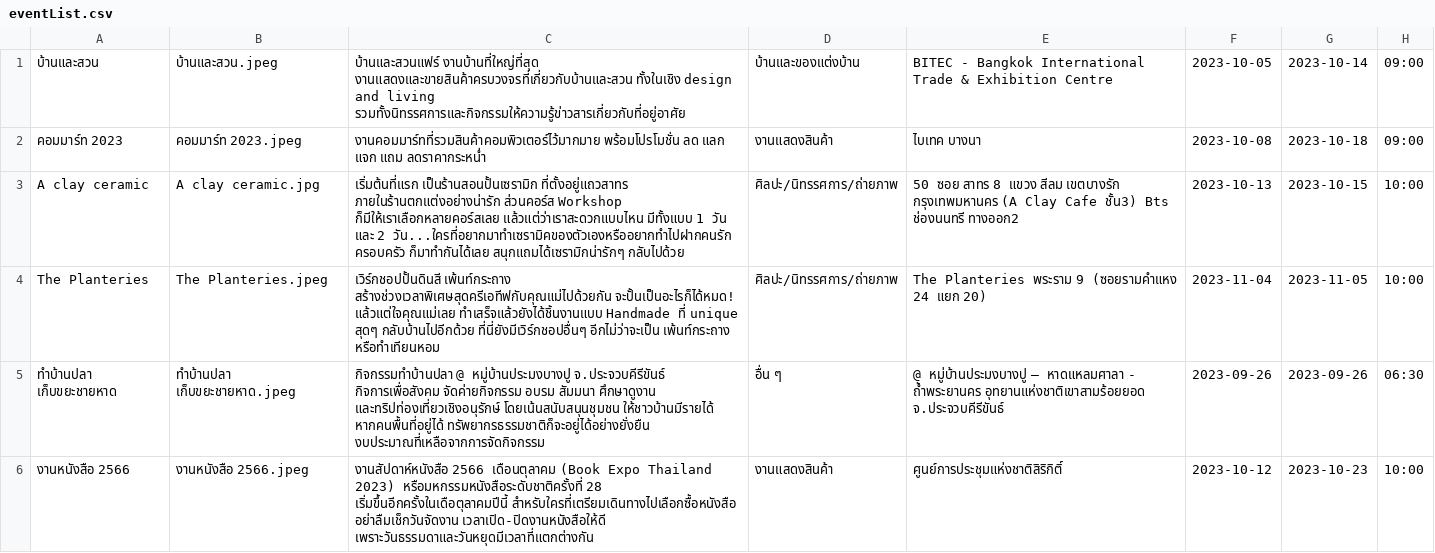
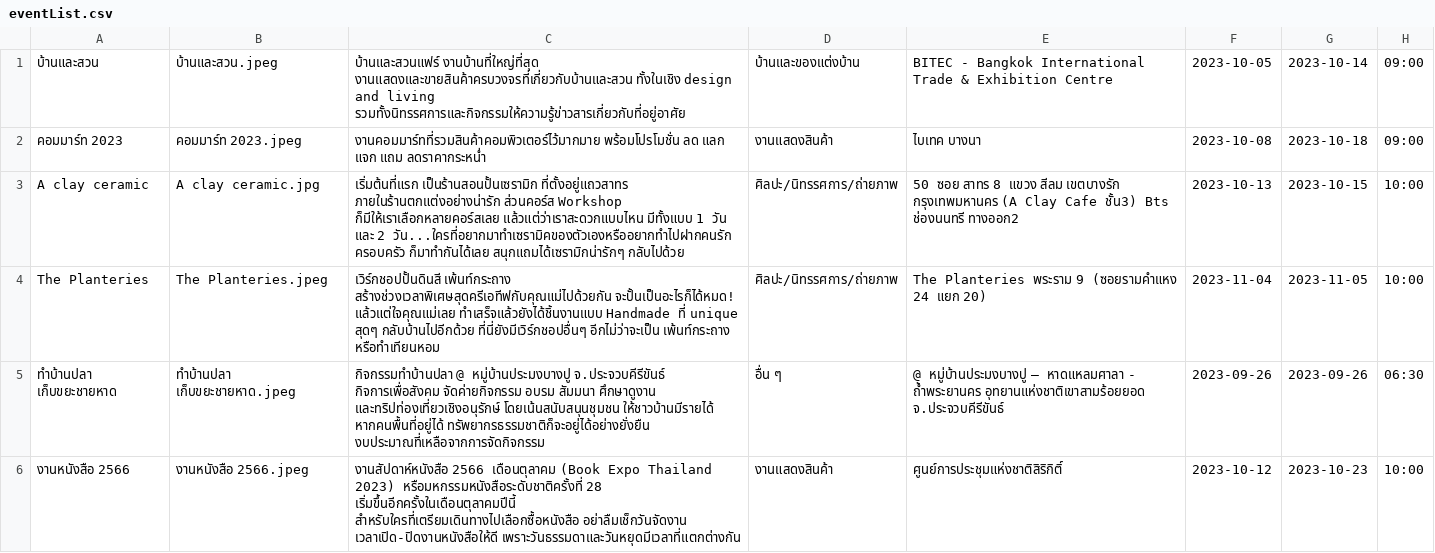
Before and after one commit to newnonsick/CS211-Project, a CSV file: data/eventList.csv, drawn as a sheet; only a part is shown; the diff names each change by its address in the sheet, - before the commit and + after, or states it on an @@ line.

```diff
--- a/data/eventList.csv
+++ b/data/eventList.csv
-C6: …หรือมหกรรมหนังสือระดับชาติครั้งที่ 28 เริ่มขึ้นอีกครั้งในเดือตุลาคมปีนี้ สำหรับใครที่เตรียมเดินทางไปเลือกซื้อหนังสือ อย่าลืมเช็กวันจัดงาน…
+C6: …หรือมหกรรมหนังสือระดับชาติครั้งที่ 28 เริ่มขึ้นอีกครั้งในเดือนตุลาคมปีนี้ สำหรับใครที่เตรียมเดินทางไปเลือกซื้อหนังสือ อย่าลืมเช็กวันจัดงาน…
```
Also changed, not shown: data/logInfo.csv, 3 other files.
